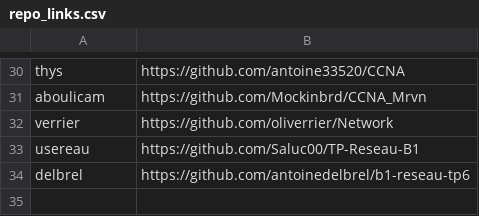
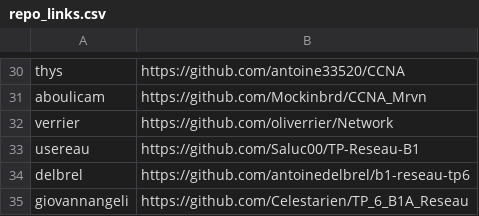
Before and after one commit to StevenDias33/B1-Reseau-2018, a CSV file: tp/6/repo_links.csv, drawn as a sheet; only a part is shown, gaps mark what is left out.

Commit message:
add giovannangeli

```diff
--- a/tp/6/repo_links.csv
+++ b/tp/6/repo_links.csv
@@ -34 +34,2 @@ usereau,https://github.com/Saluc00/TP-Reseau-B1
 delbrel,https://github.com/antoinedelbrel/b1-reseau-tp6
+giovannangeli,https://github.com/Celestarien/TP_6_B1A_Reseau
```
